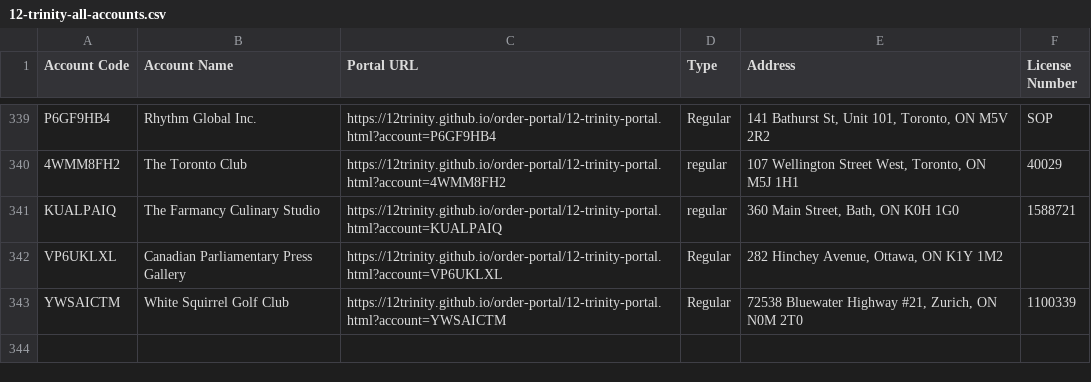
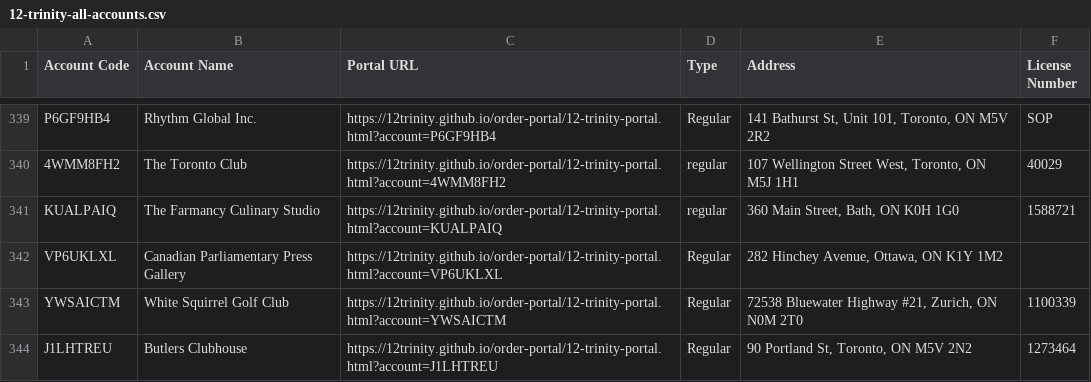
Before and after one commit to 12Trinity/order-portal, a CSV file: 12-trinity-all-accounts.csv, drawn as a sheet; only a part is shown, gaps mark what is left out.

Commit message:
Add files via upload

```diff
--- a/12-trinity-all-accounts.csv
+++ b/12-trinity-all-accounts.csv
@@ -343 +343,2 @@ VP6UKLXL,Canadian Parliamentary Press Gallery,https://12trinity.github.io/order-
 YWSAICTM,White Squirrel Golf Club,https://12trinity.github.io/order-portal/12-trinity-portal.html?account=YWSAICTM,Regular,"72538 Bluewater Highway #21, Zurich, ON  N0M 2T0",1100339
+J1LHTREU,Butlers Clubhouse,https://12trinity.github.io/order-portal/12-trinity-portal.html?account=J1LHTREU,Regular,"90 Portland St, Toronto, ON  M5V 2N2",1273464
```
